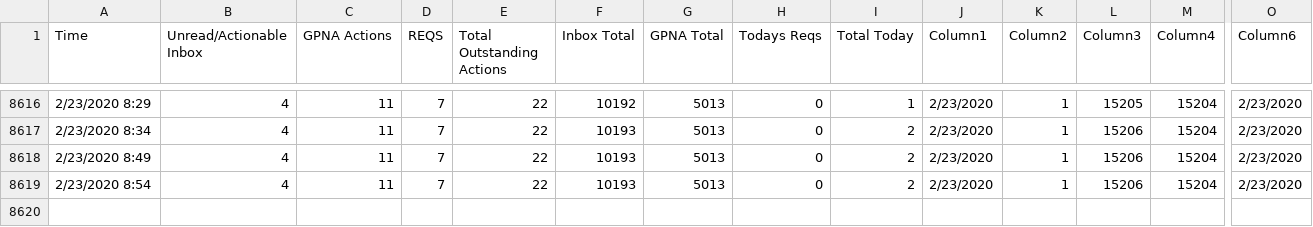
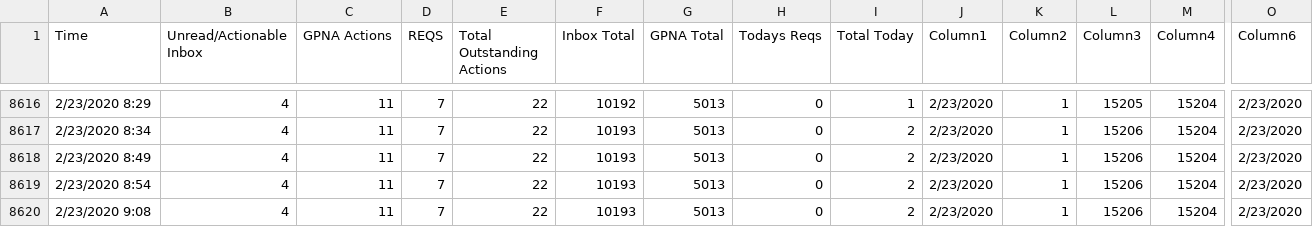
Before and after one commit to Jreese702/UDD, a CSV file: ChangeLog.csv, drawn as a sheet; only a part is shown, gaps mark what is left out; rows hold the shown columns only; the diff names each change by its address in the sheet, - before the commit and + after, or states it on an @@ line.

```diff
--- a/ChangeLog.csv
+++ b/ChangeLog.csv
+row 8620: 2/23/2020 9:08 | 4 | 11 | 7 | 22 | 10193 | 5013 | 0 | 2 | 2/23/2020 | 1 | 15206 | 15204 | 2/23/2020
```
Also changed, not shown: This Week.csv, This month.csv, 1 other file.
